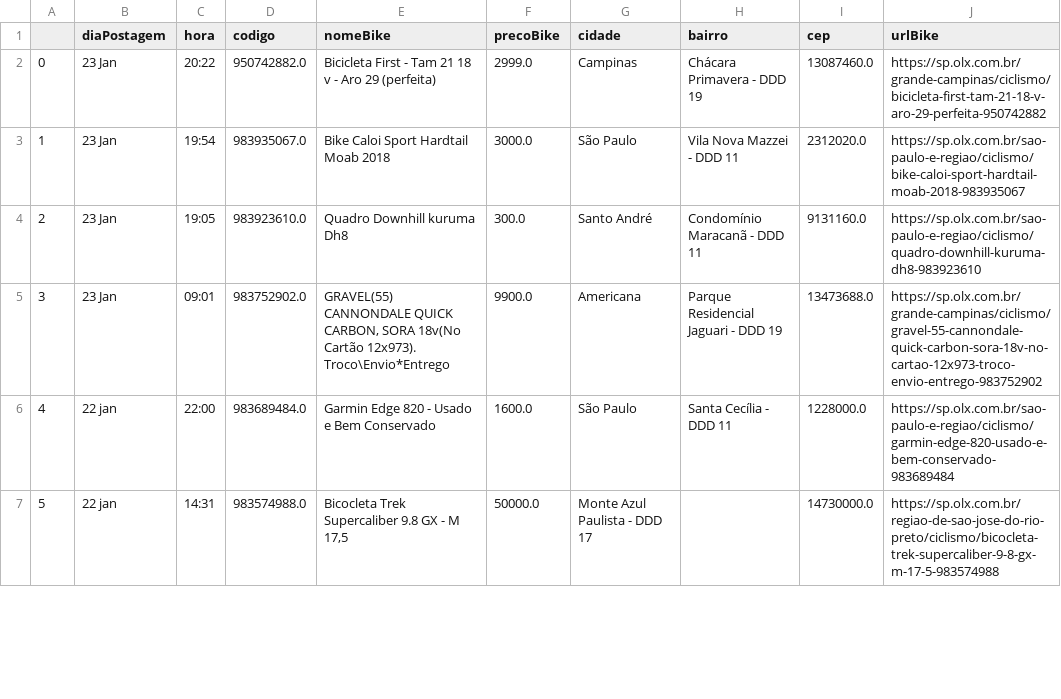
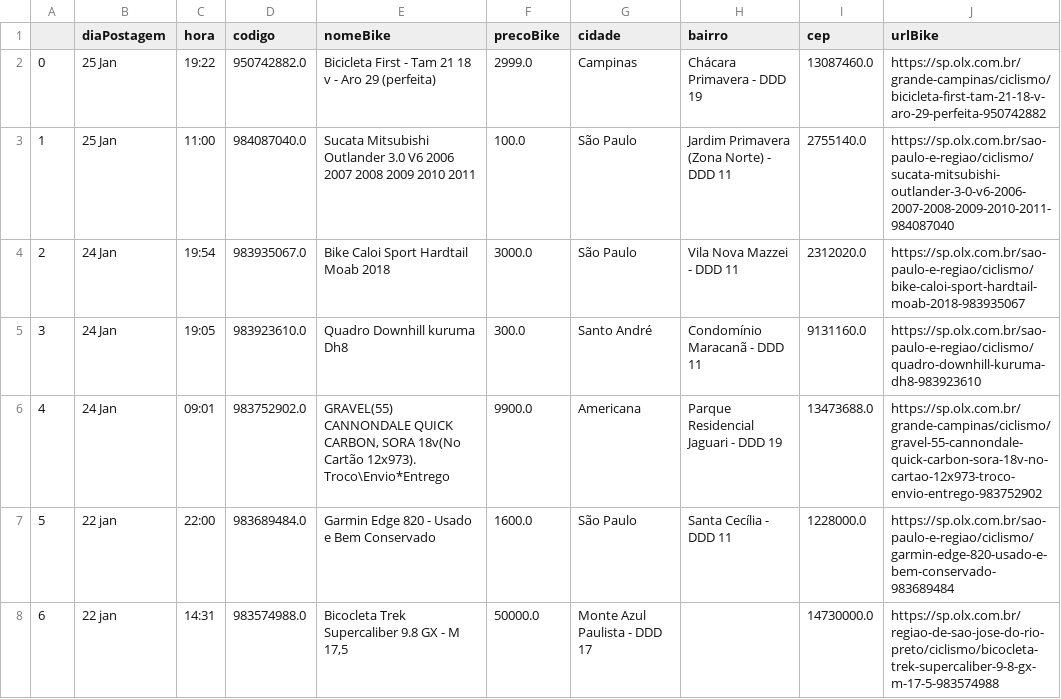
Before and after one commit to cmpaulo/webScrap, a CSV file: dados_bike_busca_clean.csv, drawn as a sheet; only a part is shown; addresses are those after the commit; the diff covers the shown part only; the diff names each change by its address in the sheet, - before the commit and + after, or states it on an @@ line.

```diff
--- a/dados_bike_busca_clean.csv
+++ b/dados_bike_busca_clean.csv
-B2 (diaPostagem): 23 Jan
+B2 (diaPostagem): 25 Jan
-C2 (hora): 20:22
+C2 (hora): 19:22
+row 3: 1 | 25 Jan | 11:00 | 984087040.0 | Sucata Mitsubishi Outlander 3.0 V6 2006 2007 2008 2009 2010 2011 | 100.0 | São Paulo | Jardim Primavera (Zona Norte) - DDD 11 | 2755140.0 | https://sp.olx.com.br/sao-paulo-e-regiao/ciclismo/sucata-mitsubishi-outlander-3-0-v6-2006-2007-2008-2009-2010-2011-984087040
@@ column A renumbered between rows 4 and 53 @@
-B4:B6 (diaPostagem): 23 Jan
+B4:B6 (diaPostagem): 24 Jan
```
Also changed, not shown: 3 added rows, 6 removed rows and 4 edited cells elsewhere in this file, dados_bike_busca.csv, 3 other files.
